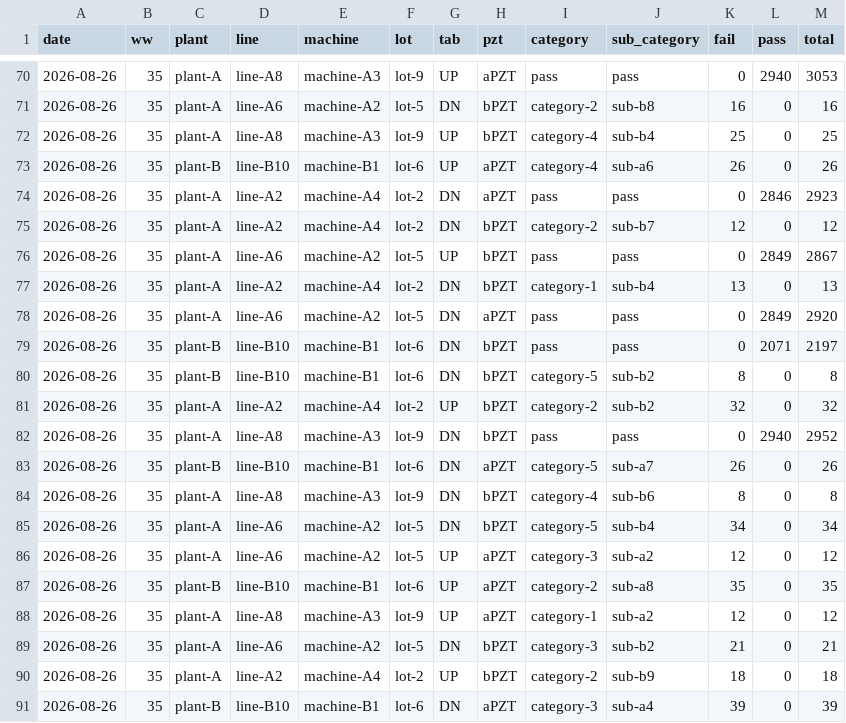
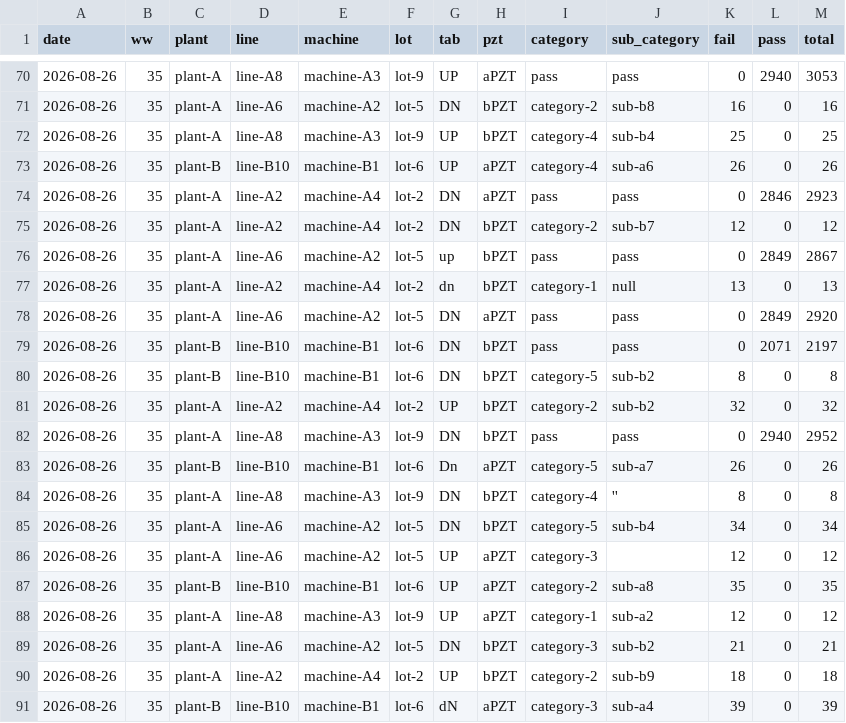
Before and after one commit to sitthiphat-24/my-data-pipeline, a CSV file: crst-defect-report.csv, drawn as a sheet; only a part is shown, gaps mark what is left out.

Commit message:
Update crst-defect-report.csv

```diff
--- a/crst-defect-report.csv
+++ b/crst-defect-report.csv
@@ -75,4 +75,4 @@ date,ww,plant,line,machine,lot,tab,pzt,category,sub_category,fail,pass,total
 2026-08-26,35,plant-A,line-A2,machine-A4,lot-2,DN,bPZT,category-2,sub-b7,12,0,12
-2026-08-26,35,plant-A,line-A6,machine-A2,lot-5,UP,bPZT,pass,pass,0,2849,2867
-2026-08-26,35,plant-A,line-A2,machine-A4,lot-2,DN,bPZT,category-1,sub-b4,13,0,13
+2026-08-26,35,plant-A,line-A6,machine-A2,lot-5,up,bPZT,pass,pass,0,2849,2867
+2026-08-26,35,plant-A,line-A2,machine-A4,lot-2,dn,bPZT,category-1,null,13,0,13
 2026-08-26,35,plant-A,line-A6,machine-A2,lot-5,DN,aPZT,pass,pass,0,2849,2920
@@ -82,6 +82,6 @@ date,ww,plant,line,machine,lot,tab,pzt,category,sub_category,fail,pass,total
 2026-08-26,35,plant-A,line-A8,machine-A3,lot-9,DN,bPZT,pass,pass,0,2940,2952
-2026-08-26,35,plant-B,line-B10,machine-B1,lot-6,DN,aPZT,category-5,sub-a7,26,0,26
-2026-08-26,35,plant-A,line-A8,machine-A3,lot-9,DN,bPZT,category-4,sub-b6,8,0,8
+2026-08-26,35,plant-B,line-B10,machine-B1,lot-6,Dn,aPZT,category-5,sub-a7,26,0,26
+2026-08-26,35,plant-A,line-A8,machine-A3,lot-9,DN,bPZT,category-4,'',8,0,8
 2026-08-26,35,plant-A,line-A6,machine-A2,lot-5,DN,bPZT,category-5,sub-b4,34,0,34
-2026-08-26,35,plant-A,line-A6,machine-A2,lot-5,UP,aPZT,category-3,sub-a2,12,0,12
+2026-08-26,35,plant-A,line-A6,machine-A2,lot-5,UP,aPZT,category-3,,12,0,12
 2026-08-26,35,plant-B,line-B10,machine-B1,lot-6,UP,aPZT,category-2,sub-a8,35,0,35
@@ -90,2 +90,2 @@ date,ww,plant,line,machine,lot,tab,pzt,category,sub_category,fail,pass,total
 2026-08-26,35,plant-A,line-A2,machine-A4,lot-2,UP,bPZT,category-2,sub-b9,18,0,18
-2026-08-26,35,plant-B,line-B10,machine-B1,lot-6,DN,aPZT,category-3,sub-a4,39,0,39
+2026-08-26,35,plant-B,line-B10,machine-B1,lot-6,dN,aPZT,category-3,sub-a4,39,0,39
```
